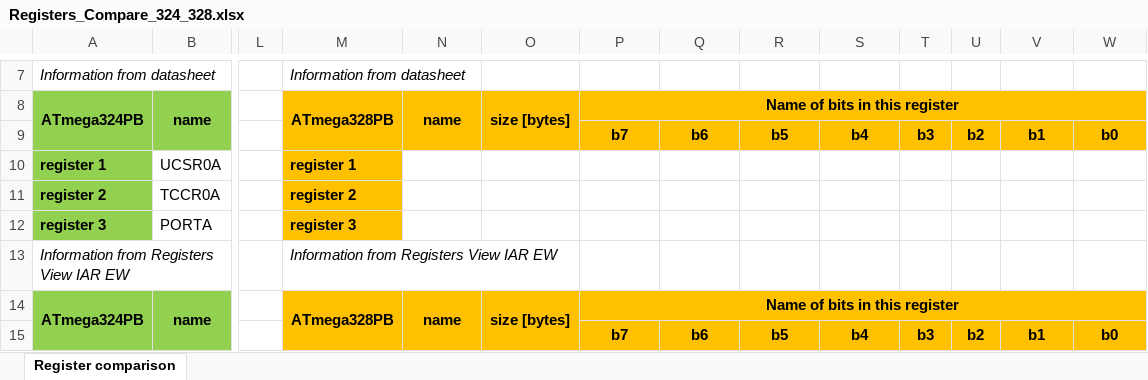
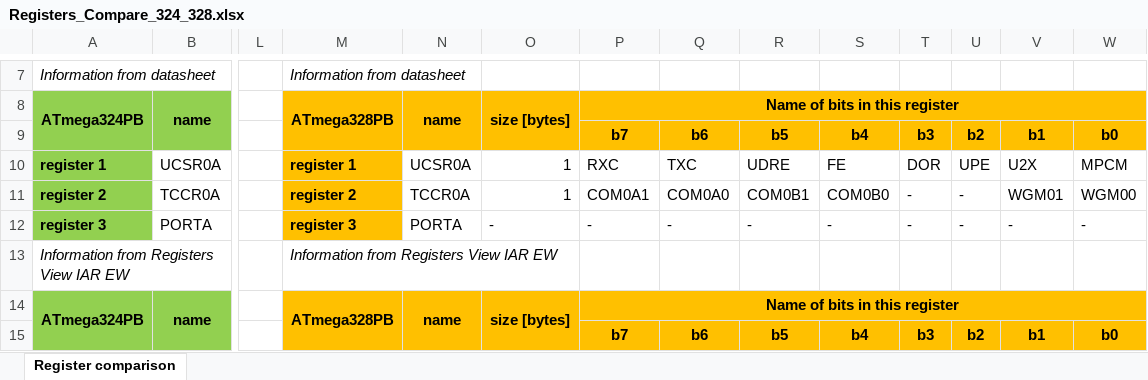
Before and after one commit to StanC965/summer-internship, an Excel workbook: docs/reference-documents/Registers_Compare_324_328.xlsx, sheet Register comparison, drawn as a sheet; only a part is shown, gaps mark what is left out; values as stored, in another font and other column widths than the file's, no borders; the diff covers the shown part only; the diff names each change by its address in the sheet, - before the commit and + after, or states it on an @@ line.

```diff
--- a/docs/reference-documents/Registers_Compare_324_328.xlsx (sheet Register comparison)
+++ b/docs/reference-documents/Registers_Compare_324_328.xlsx (sheet Register comparison)
-N10: (empty)
+N10: UCSR0A
-O10:O11: (empty)
+O10:O11: 1
-P10: (empty)
+P10: RXC
-Q10: (empty)
+Q10: TXC
-R10: (empty)
+R10: UDRE
-S10: (empty)
+S10: FE
-T10: (empty)
+T10: DOR
-U10: (empty)
+U10: UPE
-V10: (empty)
+V10: U2X
-W10: (empty)
+W10: MPCM
-N11: (empty)
+N11: TCCR0A
-P11: (empty)
+P11: COM0A1
-Q11: (empty)
+Q11: COM0A0
-R11: (empty)
+R11: COM0B1
-S11: (empty)
+S11: COM0B0
-T11:T12: (empty)
+T11:T12: -
-U11:U12: (empty)
+U11:U12: -
-V11: (empty)
+V11: WGM01
-W11: (empty)
+W11: WGM00
-N12: (empty)
+N12: PORTA
-O12: (empty)
+O12: -
-P12: (empty)
+P12: -
-Q12: (empty)
+Q12: -
-R12: (empty)
+R12: -
-S12: (empty)
+S12: -
-V12: (empty)
+V12: -
-W12: (empty)
+W12: -
```
Also changed, not shown: 52 edited cells elsewhere in this sheet, 15 other files.
